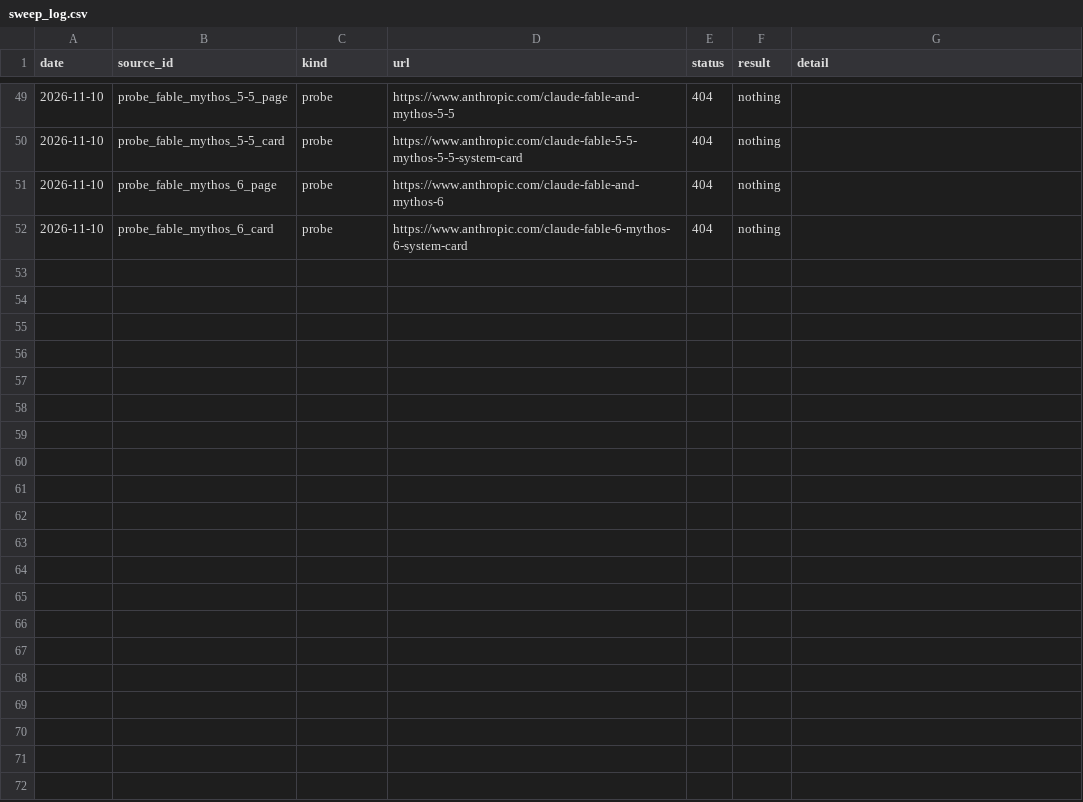
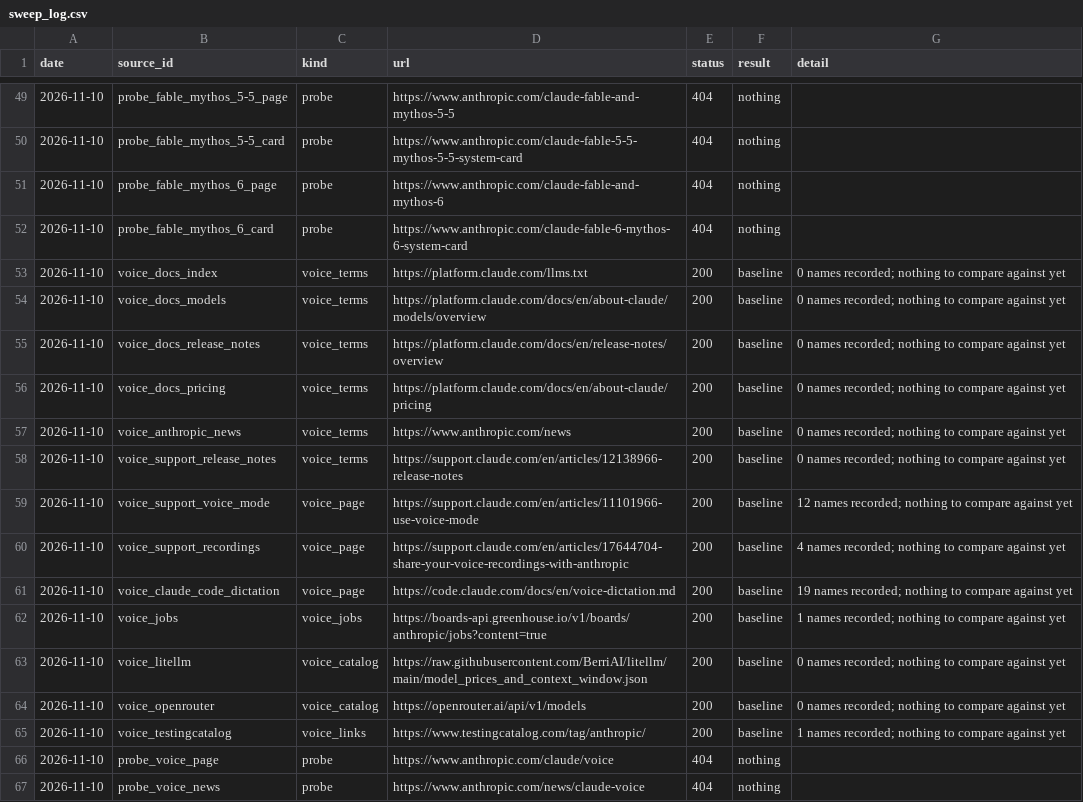
Before and after one commit to JacobBrooke95/Claude-Model-Guide, a CSV file: forecast/data/raw/sweep_log.csv, drawn as a sheet; only a part is shown, gaps mark what is left out; the diff names each change by its address in the sheet, - before the commit and + after, or states it on an @@ line.

```diff
--- a/forecast/data/raw/sweep_log.csv
+++ b/forecast/data/raw/sweep_log.csv
+row 53: 2026-11-10 | voice_docs_index | voice_terms | https://platform.claude.com/llms.txt | 200 | baseline | 0 names recorded; nothing to compare against yet
+row 54: 2026-11-10 | voice_docs_models | voice_terms | https://platform.claude.com/docs/en/about-claude/models/overview | 200 | baseline | 0 names recorded; nothing to compare against yet
+row 55: 2026-11-10 | voice_docs_release_notes | voice_terms | https://platform.claude.com/docs/en/release-notes/overview | 200 | baseline | 0 names recorded; nothing to compare against yet
+row 56: 2026-11-10 | voice_docs_pricing | voice_terms | https://platform.claude.com/docs/en/about-claude/pricing | 200 | baseline | 0 names recorded; nothing to compare against yet
+row 57: 2026-11-10 | voice_anthropic_news | voice_terms | https://www.anthropic.com/news | 200 | baseline | 0 names recorded; nothing to compare against yet
+row 58: 2026-11-10 | voice_support_release_notes | voice_terms | https://support.claude.com/en/articles/12138966-release-notes | 200 | baseline | 0 names recorded; nothing to compare against yet
+row 59: 2026-11-10 | voice_support_voice_mode | voice_page | https://support.claude.com/en/articles/11101966-use-voice-mode | 200 | baseline | 12 names recorded; nothing to compare against yet
+row 60: 2026-11-10 | voice_support_recordings | voice_page | https://support.claude.com/en/articles/17644704-share-your-voice-recordings-with-anthropic | 200 | baseline | 4 names recorded; nothing to compare against yet
+row 61: 2026-11-10 | voice_claude_code_dictation | voice_page | https://code.claude.com/docs/en/voice-dictation.md | 200 | baseline | 19 names recorded; nothing to compare against yet
+row 62: 2026-11-10 | voice_jobs | voice_jobs | https://boards-api.greenhouse.io/v1/boards/anthropic/jobs?content=true | 200 | baseline | 1 names recorded; nothing to compare against yet
+row 63: 2026-11-10 | voice_litellm | voice_catalog | https://raw.githubusercontent.com/BerriAI/litellm/main/model_prices_and_context_window.json | 200 | baseline | 0 names recorded; nothing to compare against yet
+row 64: 2026-11-10 | voice_openrouter | voice_catalog | https://openrouter.ai/api/v1/models | 200 | baseline | 0 names recorded; nothing to compare against yet
+row 65: 2026-11-10 | voice_testingcatalog | voice_links | https://www.testingcatalog.com/tag/anthropic/ | 200 | baseline | 1 names recorded; nothing to compare against yet
+row 66: 2026-11-10 | probe_voice_page | probe | https://www.anthropic.com/claude/voice | 404 | nothing
+row 67: 2026-11-10 | probe_voice_news | probe | https://www.anthropic.com/news/claude-voice | 404 | nothing
```
Also changed, not shown: 25 other files.
